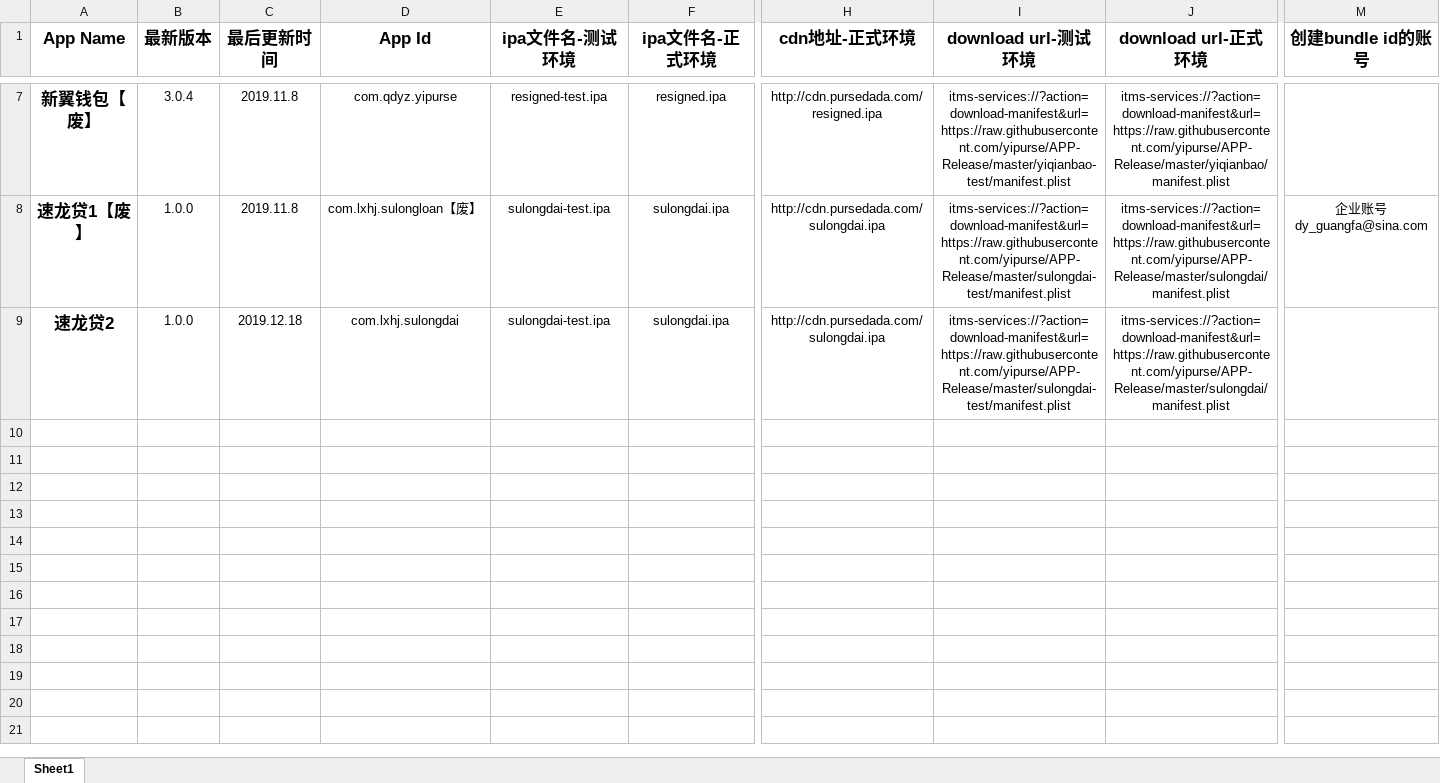
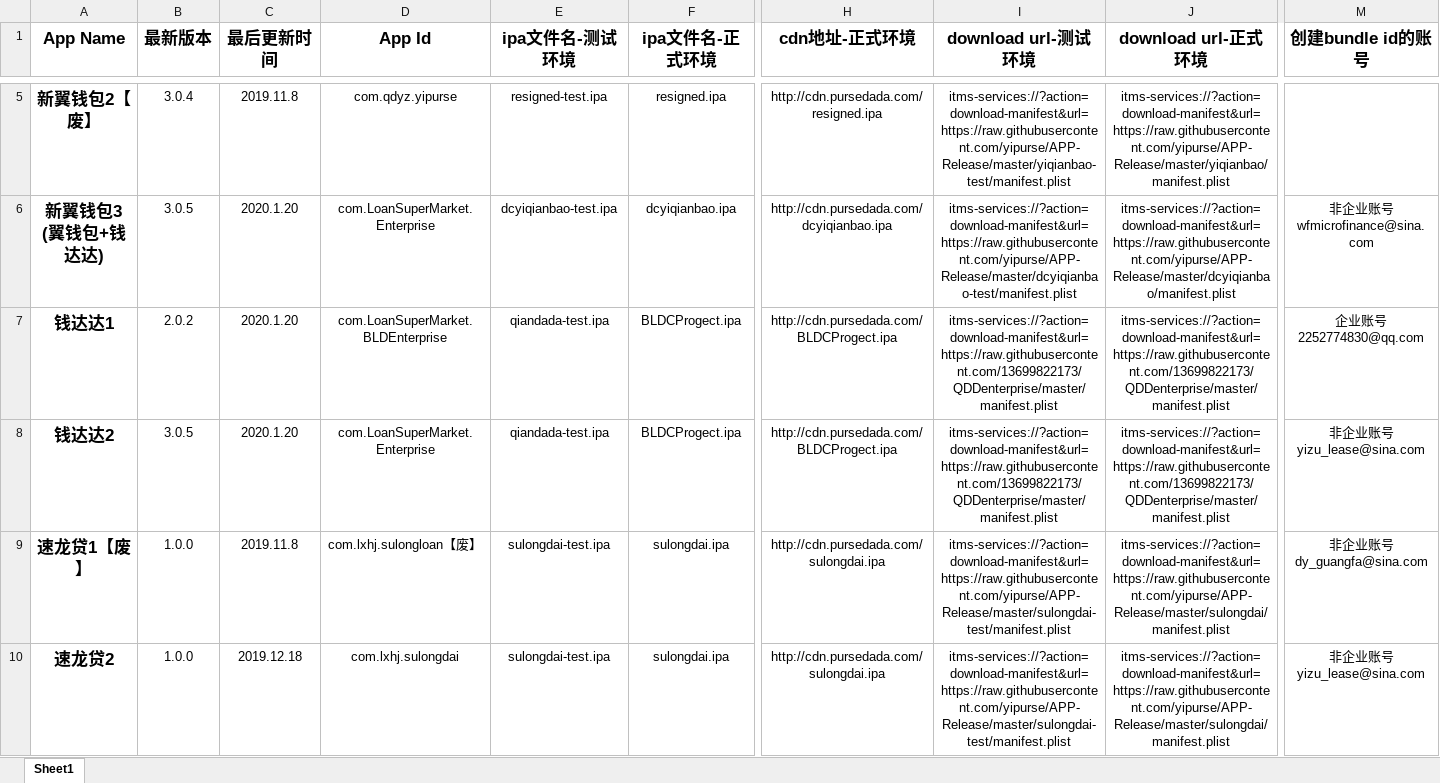
Before and after one commit to yipurse/APP-Release, an Excel workbook: APPS.xlsx, sheet Sheet1, drawn as a sheet; only a part is shown, gaps mark what is left out; values as stored, in another font and other column widths than the file's, no borders; addresses are those after the commit; rows hold the shown columns only; ↵ is a line break in a cell; the diff covers the shown part only; the diff names each change by its address in the sheet, - before the commit and + after, or states it on an @@ line.

Commit message:
更新Excel

```diff
--- a/APPS.xlsx (sheet Sheet1)
+++ b/APPS.xlsx (sheet Sheet1)
-A5 (App Name): 新翼钱包【废】
+A5 (App Name): 新翼钱包2【废】
+row 6: 新翼钱包3 ↵ (翼钱包+钱达达) | 3.0.5 | 2020.1.20 | com.LoanSuperMarket.Enterprise | dcyiqianbao-test.ipa | dcyiqianbao.ipa | http://cdn.pursedada.com/dcyiqianbao.ipa | itms-services://?action=download-manifest&url=https://raw.githubusercontent.com/yipurse/APP-Release/master/dcyiqianbao-test/manifest.plist | itms-services://?action=download-manifest&url=https://raw.githubusercontent.com/yipurse/APP-Release/master/dcyiqianbao/manifest.plist | 非企业账号 ↵ wfmicrofinance@sina.com
+row 7: 钱达达1 | 2.0.2 | 2020.1.20 | com.LoanSuperMarket.BLDEnterprise | qiandada-test.ipa | BLDCProgect.ipa | http://cdn.pursedada.com/BLDCProgect.ipa | itms-services://?action=download-manifest&url=https://raw.githubusercontent.com/13699822173/QDDenterprise/master/manifest.plist | itms-services://?action=download-manifest&url=https://raw.githubusercontent.com/13699822173/QDDenterprise/master/manifest.plist | 企业账号 ↵ 2252774830@qq.com
+row 8: 钱达达2 | 3.0.5 | 2020.1.20 | com.LoanSuperMarket.Enterprise | qiandada-test.ipa | BLDCProgect.ipa | http://cdn.pursedada.com/BLDCProgect.ipa | itms-services://?action=download-manifest&url=https://raw.githubusercontent.com/13699822173/QDDenterprise/master/manifest.plist | itms-services://?action=download-manifest&url=https://raw.githubusercontent.com/13699822173/QDDenterprise/master/manifest.plist | 非企业账号 ↵ yizu_lease@sina.com
-M9 (创建bundle id的账号): 企业账号 ↵ dy_guangfa@sina.com
+M9 (创建bundle id的账号): 非企业账号 ↵ dy_guangfa@sina.com
-M10 (创建bundle id的账号): (empty)
+M10 (创建bundle id的账号): 非企业账号 ↵ yizu_lease@sina.com
```
Also changed, not shown: 2 removed rows, 1 moved row and 1 edited cell elsewhere in this sheet.
